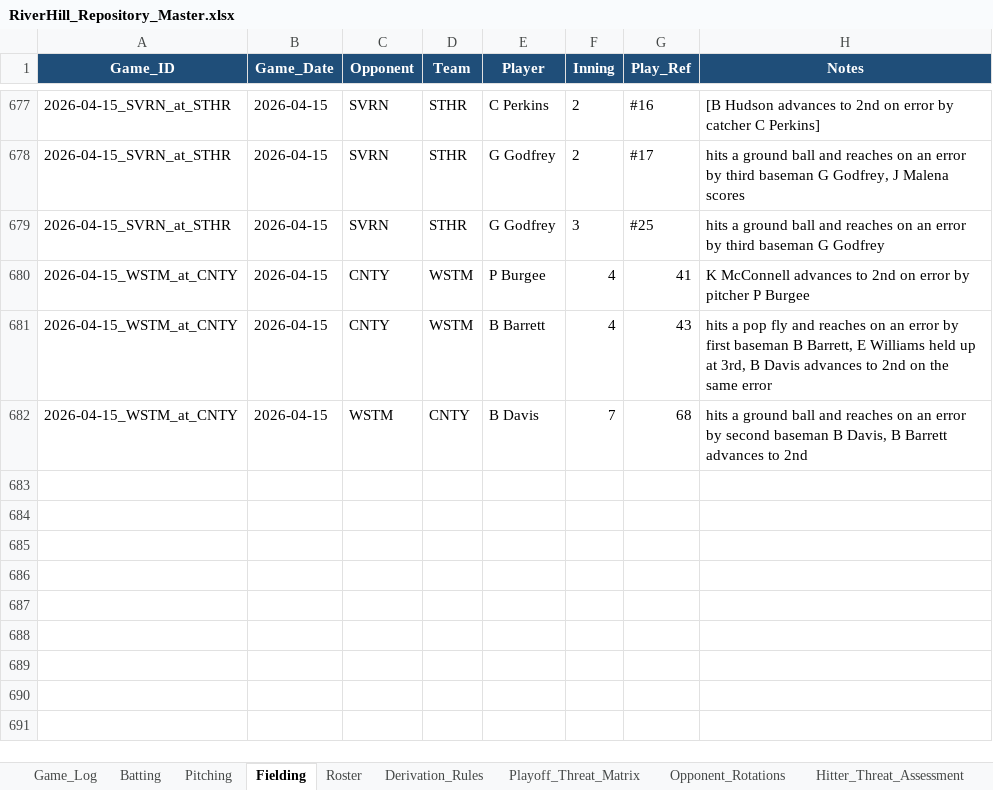
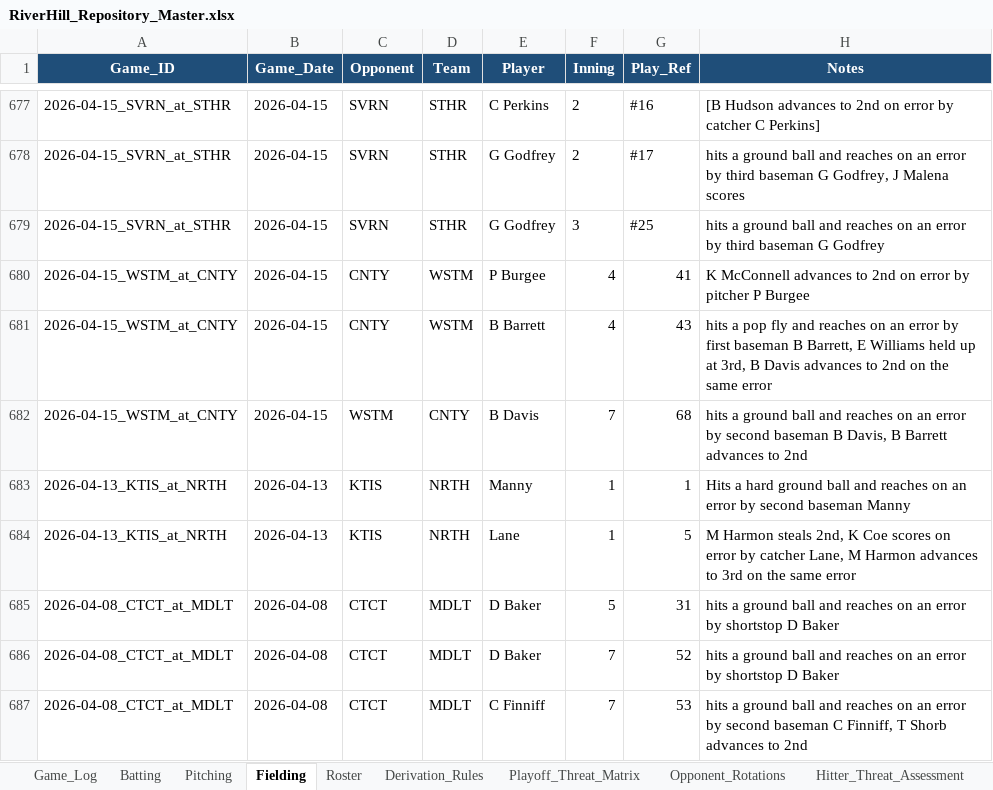
Before and after one commit to hughnorwood/hawks-scouting, an Excel workbook: data/RiverHill_Repository_Master.xlsx, sheet Fielding, drawn as a sheet; only a part is shown, gaps mark what is left out; values as stored, in another font and other column widths than the file's, no borders; the diff names each change by its address in the sheet, - before the commit and + after, or states it on an @@ line.

```diff
--- a/data/RiverHill_Repository_Master.xlsx (sheet Fielding)
+++ b/data/RiverHill_Repository_Master.xlsx (sheet Fielding)
+row 683: 2026-04-13_KTIS_at_NRTH | 2026-04-13 | KTIS | NRTH | Manny | 1 | 1 | Hits a hard ground ball and reaches on an error by second baseman Manny
+row 684: 2026-04-13_KTIS_at_NRTH | 2026-04-13 | KTIS | NRTH | Lane | 1 | 5 | M Harmon steals 2nd, K Coe scores on error by catcher Lane, M Harmon advances to 3rd on the same error
+row 685: 2026-04-08_CTCT_at_MDLT | 2026-04-08 | CTCT | MDLT | D Baker | 5 | 31 | hits a ground ball and reaches on an error by shortstop D Baker
+row 686: 2026-04-08_CTCT_at_MDLT | 2026-04-08 | CTCT | MDLT | D Baker | 7 | 52 | hits a ground ball and reaches on an error by shortstop D Baker
+row 687: 2026-04-08_CTCT_at_MDLT | 2026-04-08 | CTCT | MDLT | C Finniff | 7 | 53 | hits a ground ball and reaches on an error by second baseman C Finniff, T Shorb advances to 2nd
```
Also changed, not shown: sheet Batting, sheet Pitching, sheet Game_Log, 9 other files.
